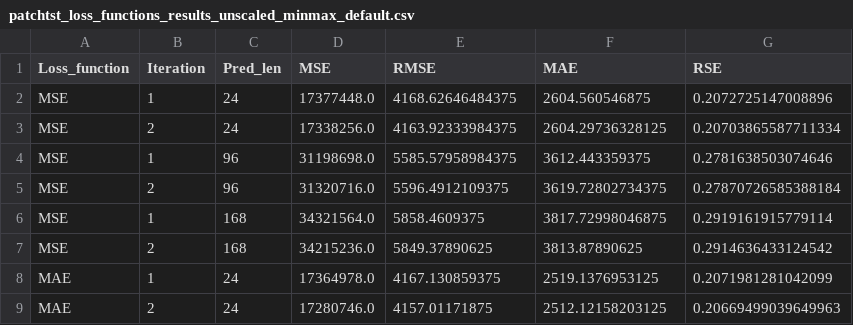
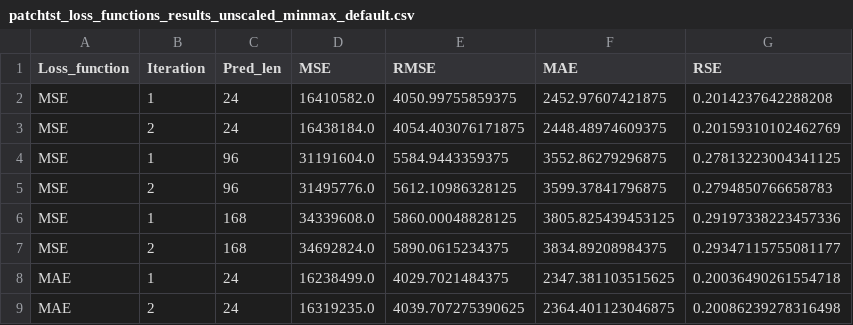
Before and after one commit to well0203/my_work, a CSV file: dataset_results/patchtst_loss_functions_results_unscaled_minmax_default.csv, drawn as a sheet; only a part is shown; the diff covers the shown part only.

Commit message:
loss function choice DE

```diff
--- a/dataset_results/patchtst_loss_functions_results_unscaled_minmax_default.csv
+++ b/dataset_results/patchtst_loss_functions_results_unscaled_minmax_default.csv
@@ -1,9 +1,9 @@
 Loss_function,Iteration,Pred_len,MSE,RMSE,MAE,RSE
-MSE,1,24,17377448.0,4168.62646484375,2604.560546875,0.2072725147008896
-MSE,2,24,17338256.0,4163.92333984375,2604.29736328125,0.20703865587711334
-MSE,1,96,31198698.0,5585.57958984375,3612.443359375,0.2781638503074646
-MSE,2,96,31320716.0,5596.4912109375,3619.72802734375,0.27870726585388184
-MSE,1,168,34321564.0,5858.4609375,3817.72998046875,0.2919161915779114
-MSE,2,168,34215236.0,5849.37890625,3813.87890625,0.2914636433124542
-MAE,1,24,17364978.0,4167.130859375,2519.1376953125,0.2071981281042099
-MAE,2,24,17280746.0,4157.01171875,2512.12158203125,0.20669499039649963
+MSE,1,24,16410582.0,4050.99755859375,2452.97607421875,0.2014237642288208
+MSE,2,24,16438184.0,4054.403076171875,2448.48974609375,0.20159310102462769
+MSE,1,96,31191604.0,5584.9443359375,3552.86279296875,0.27813223004341125
+MSE,2,96,31495776.0,5612.10986328125,3599.37841796875,0.2794850766658783
+MSE,1,168,34339608.0,5860.00048828125,3805.825439453125,0.29197338223457336
+MSE,2,168,34692824.0,5890.0615234375,3834.89208984375,0.29347115755081177
+MAE,1,24,16238499.0,4029.7021484375,2347.381103515625,0.20036490261554718
+MAE,2,24,16319235.0,4039.707275390625,2364.401123046875,0.20086239278316498
```
Also changed, not shown: 16 edited cells elsewhere in this file, dataset_results/patchtst_loss_functions_results_scaled_default.csv, dataset_results/patchtst_loss_functions_results_scaled_minmax_default.csv, 15 other files.
